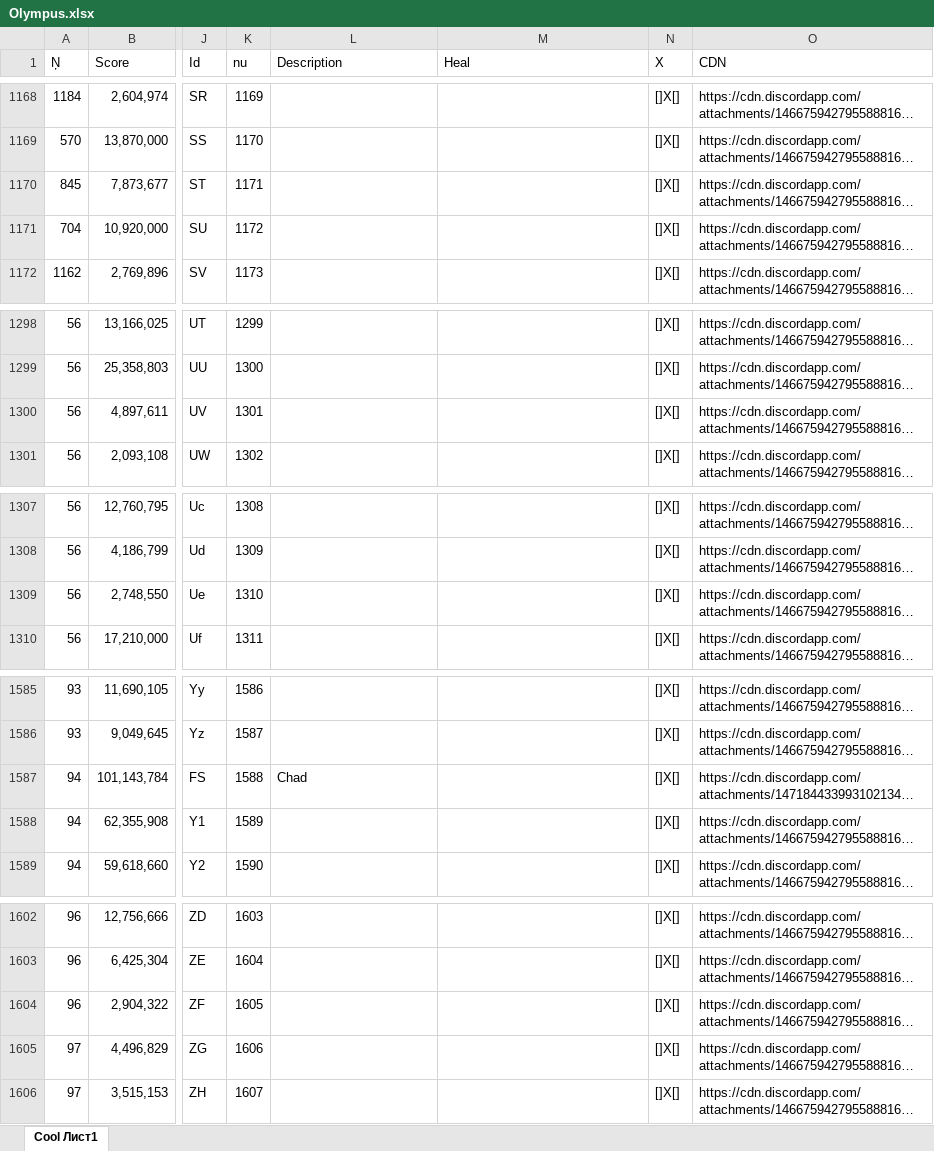
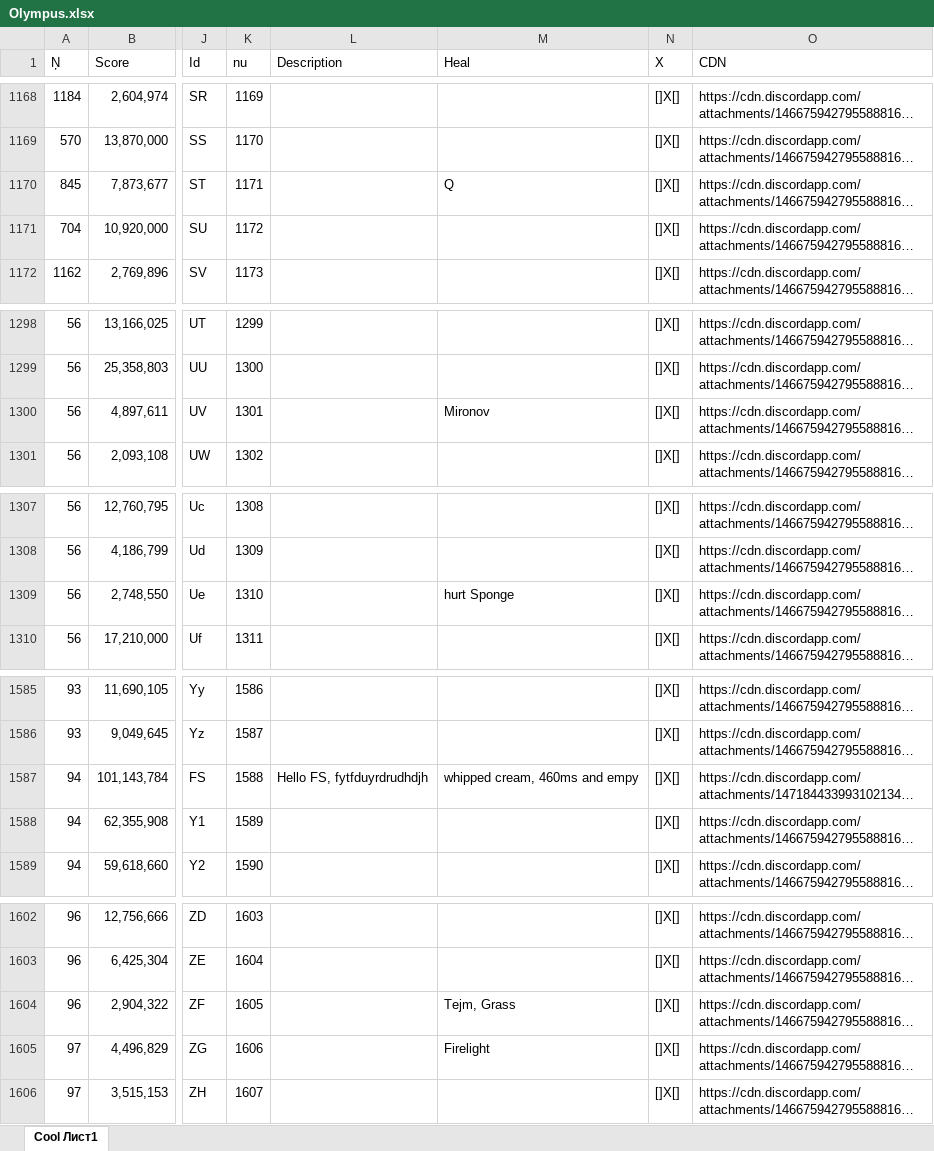
Before and after one commit to Tejmq/OlympusBot, an Excel workbook: data/Olympus.xlsx, sheet Cool Лист1, drawn as a sheet; only a part is shown, gaps mark what is left out; long unchanged cells end in …; values as stored, in another font and other column widths than the file's, no borders; the diff covers the shown part only; the diff names each change by its address in the sheet, - before the commit and + after, or states it on an @@ line.

Commit message:
Add files via upload

```diff
--- a/data/Olympus.xlsx (sheet Cool Лист1)
+++ b/data/Olympus.xlsx (sheet Cool Лист1)
-M1170 (Heal): (empty)
+M1170 (Heal): Q
-M1300 (Heal): (empty)
+M1300 (Heal): Mironov
-M1309 (Heal): (empty)
+M1309 (Heal): hurt Sponge
-L1587 (Description): Chad
+L1587 (Description): Hello FS, fytfduyrdrudhdjh
-M1587 (Heal): (empty)
+M1587 (Heal): whipped cream, 460ms and empy
-M1604 (Heal): (empty)
+M1604 (Heal): Tejm, Grass
-M1605 (Heal): (empty)
+M1605 (Heal): Firelight
```
Also changed, not shown: 4 edited cells elsewhere in this sheet.
